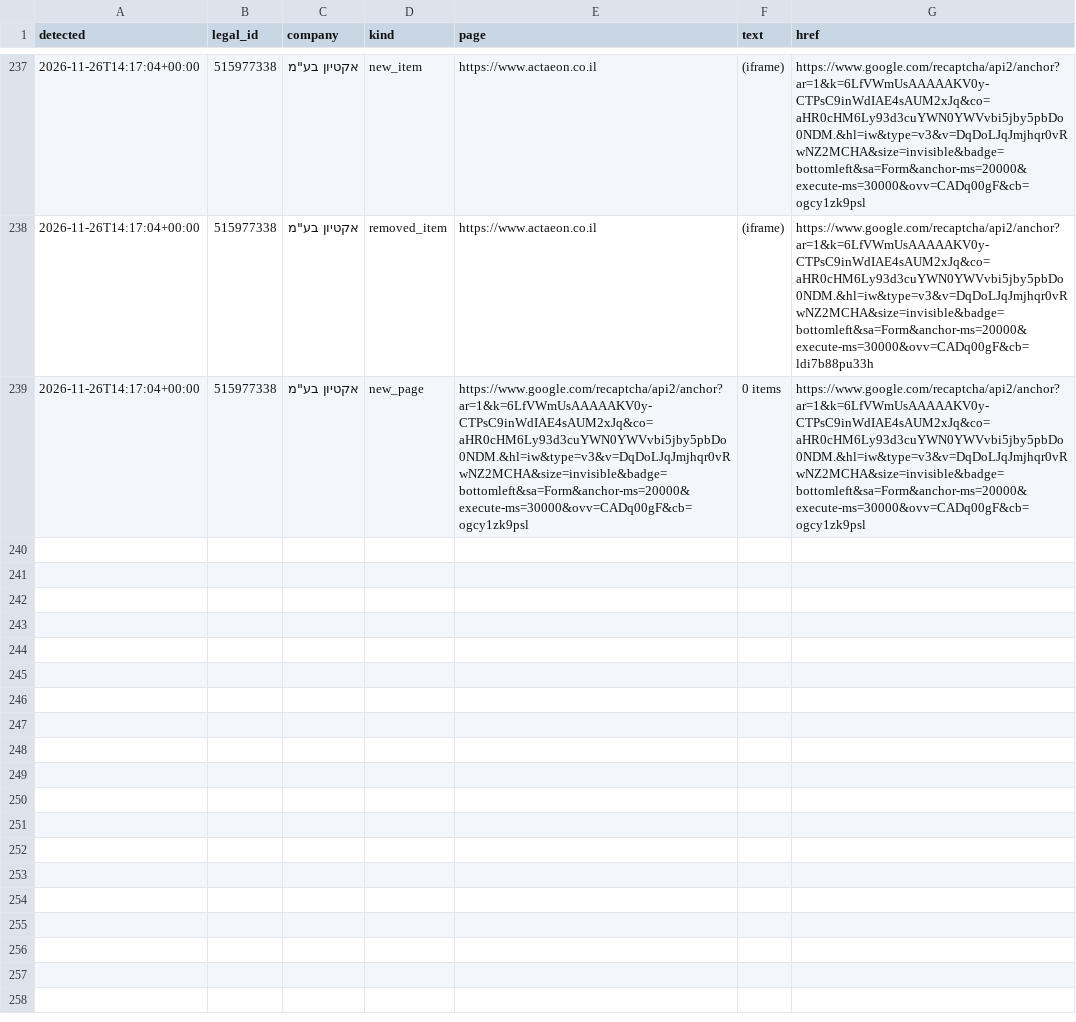
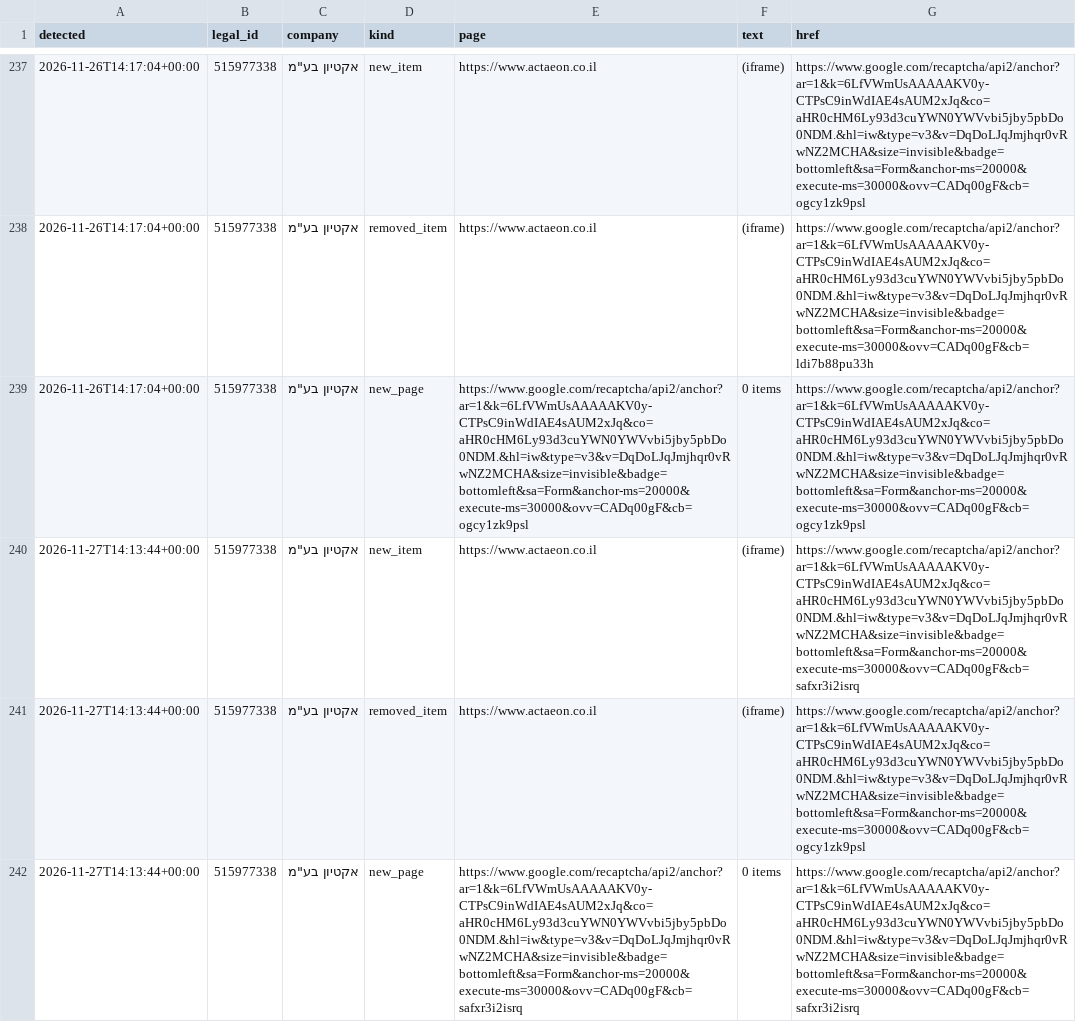
Before and after one commit to Revach123/MASLULIM, a CSV file: policy/companies/515977338/site_changes_log.csv, drawn as a sheet; only a part is shown, gaps mark what is left out; the diff names each change by its address in the sheet, - before the commit and + after, or states it on an @@ line.

```diff
--- a/policy/companies/515977338/site_changes_log.csv
+++ b/policy/companies/515977338/site_changes_log.csv
+row 240: 2026-11-27T14:13:44+00:00 | 515977338 | אקטיון בע"מ | new_item | https://www.actaeon.co.il | (iframe) | https://www.google.com/recaptcha/api2/anchor?ar=1&k=6LfVWmUsAAAAAKV0y-CTPsC9inWdIAE4sAUM2xJq&co=aHR0cHM6Ly93d3cuYWN0YWVvbi5jby5pbDo0NDM.&hl=iw&type=v3&v=DqDoLJqJmjhqr0vRwNZ2MCHA&size=invisible&badge=bottomleft&sa=Form&anchor-ms=20000&execute-ms=30000&ovv=CADq00gF&cb=safxr3i2isrq
+row 241: 2026-11-27T14:13:44+00:00 | 515977338 | אקטיון בע"מ | removed_item | https://www.actaeon.co.il | (iframe) | https://www.google.com/recaptcha/api2/anchor?ar=1&k=6LfVWmUsAAAAAKV0y-CTPsC9inWdIAE4sAUM2xJq&co=aHR0cHM6Ly93d3cuYWN0YWVvbi5jby5pbDo0NDM.&hl=iw&type=v3&v=DqDoLJqJmjhqr0vRwNZ2MCHA&size=invisible&badge=bottomleft&sa=Form&anchor-ms=20000&execute-ms=30000&ovv=CADq00gF&cb=ogcy1zk9psl
+row 242: 2026-11-27T14:13:44+00:00 | 515977338 | אקטיון בע"מ | new_page | https://www.google.com/recaptcha/api2/anchor?ar=1&k=6LfVWmUsAAAAAKV0y-CTPsC9inWdIAE4sAUM2xJq&co=aHR0cHM6Ly93d3cuYWN0YWVvbi5jby5pbDo0NDM.&hl=iw&type=v3&v=DqDoLJqJmjhqr0vRwNZ2MCHA&size=invisible&badge=bottomleft&sa=Form&anchor-ms=20000&execute-ms=30000&ovv=CADq00gF&cb=safxr3i2isrq | 0 items | https://www.google.com/recaptcha/api2/anchor?ar=1&k=6LfVWmUsAAAAAKV0y-CTPsC9inWdIAE4sAUM2xJq&co=aHR0cHM6Ly93d3cuYWN0YWVvbi5jby5pbDo0NDM.&hl=iw&type=v3&v=DqDoLJqJmjhqr0vRwNZ2MCHA&size=invisible&badge=bottomleft&sa=Form&anchor-ms=20000&execute-ms=30000&ovv=CADq00gF&cb=safxr3i2isrq
```
Also changed, not shown: 4 other files.
